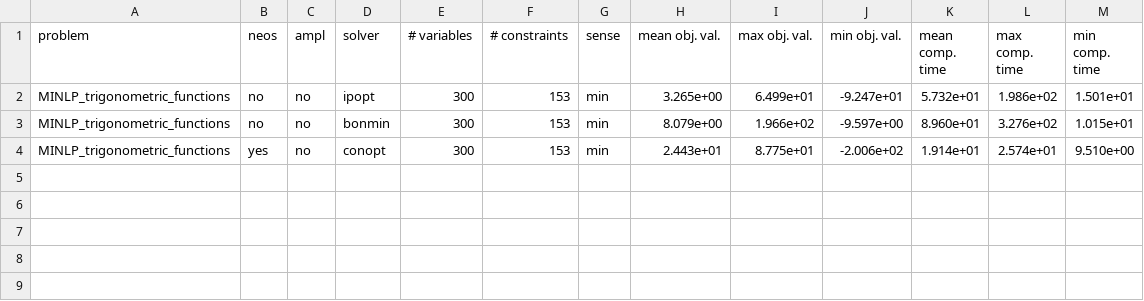
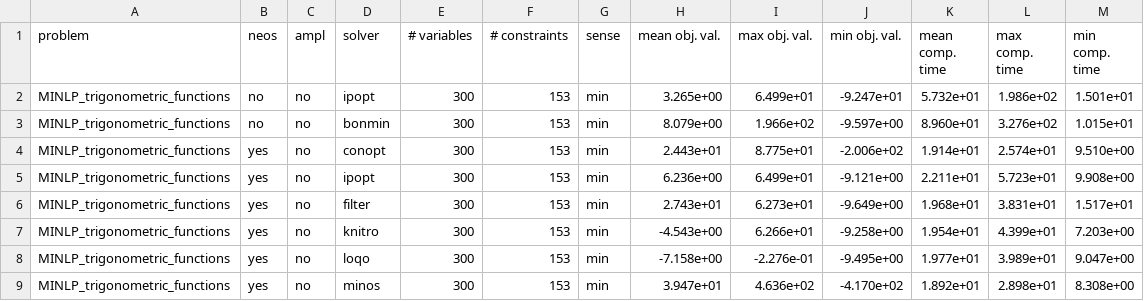
Before and after one commit to groupoasys/Comparison_non_linear_solvers, a CSV file: MINLP_Trigonometric_Functions/temporary_results/summary_results.csv, drawn as a sheet; the diff names each change by its address in the sheet, - before the commit and + after, or states it on an @@ line.

```diff
--- a/MINLP_Trigonometric_Functions/temporary_results/summary_results.csv
+++ b/MINLP_Trigonometric_Functions/temporary_results/summary_results.csv
+row 5: MINLP_trigonometric_functions | yes | no | ipopt | 300 | 153 | min | 6.236e+00 | 6.499e+01 | -9.121e+00 | 2.211e+01 | 5.723e+01 | 9.908e+00
+row 6: MINLP_trigonometric_functions | yes | no | filter | 300 | 153 | min | 2.743e+01 | 6.273e+01 | -9.649e+00 | 1.968e+01 | 3.831e+01 | 1.517e+01
+row 7: MINLP_trigonometric_functions | yes | no | knitro | 300 | 153 | min | -4.543e+00 | 6.266e+01 | -9.258e+00 | 1.954e+01 | 4.399e+01 | 7.203e+00
+row 8: MINLP_trigonometric_functions | yes | no | loqo | 300 | 153 | min | -7.158e+00 | -2.276e-01 | -9.495e+00 | 1.977e+01 | 3.989e+01 | 9.047e+00
+row 9: MINLP_trigonometric_functions | yes | no | minos | 300 | 153 | min | 3.947e+01 | 4.636e+02 | -4.170e+02 | 1.892e+01 | 2.898e+01 | 8.308e+00
```
Also changed, not shown: MINLP_Trigonometric_Functions/results_MINLP_Trignometric_Functions/summary_results.csv, 26 other files.
